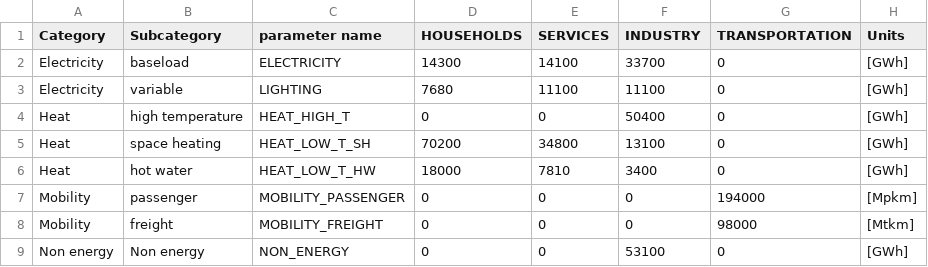
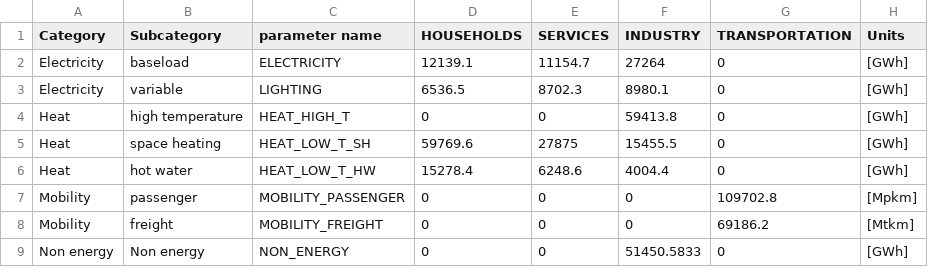
Before and after one commit to energyscope/EnergyScope_multi_criteria, a CSV file: Data/2020/Demand.csv, drawn as a sheet.

```diff
--- a/Data/2020/Demand.csv
+++ b/Data/2020/Demand.csv
@@ -1,9 +1,9 @@
 Category;Subcategory;parameter name;HOUSEHOLDS;SERVICES;INDUSTRY;TRANSPORTATION ;Units
-Electricity;baseload;ELECTRICITY;14300;14100;33700;0;[GWh]
-Electricity;variable;LIGHTING;7680;11100;11100;0;[GWh]
-Heat;high temperature;HEAT_HIGH_T;0;0;50400;0;[GWh]
-Heat;space heating;HEAT_LOW_T_SH;70200;34800;13100;0;[GWh]
-Heat;hot water;HEAT_LOW_T_HW;18000;7810;3400;0;[GWh]
-Mobility;passenger;MOBILITY_PASSENGER;0;0;0;194000;[Mpkm]
-Mobility;freight;MOBILITY_FREIGHT;0;0;0;98000;[Mtkm]
-Non energy;Non energy;NON_ENERGY;0;0;53100;0;[GWh]
+Electricity;baseload;ELECTRICITY;12139.1;11154.7;27264;0;[GWh]
+Electricity;variable;LIGHTING;6536.5;8702.3;8980.1;0;[GWh]
+Heat;high temperature;HEAT_HIGH_T;0;0;59413.8;0;[GWh]
+Heat;space heating;HEAT_LOW_T_SH;59769.6;27875;15455.5;0;[GWh]
+Heat;hot water;HEAT_LOW_T_HW;15278.4;6248.6;4004.4;0;[GWh]
+Mobility;passenger;MOBILITY_PASSENGER;0;0;0;109702.8;[Mpkm]
+Mobility;freight;MOBILITY_FREIGHT;0;0;0;69186.2;[Mtkm]
+Non energy;Non energy;NON_ENERGY;0;0;51450.5833;0;[GWh]
```
Also changed, not shown: Data/2020/Resources.csv, Data/2035/Resources.csv, 8 other files.
